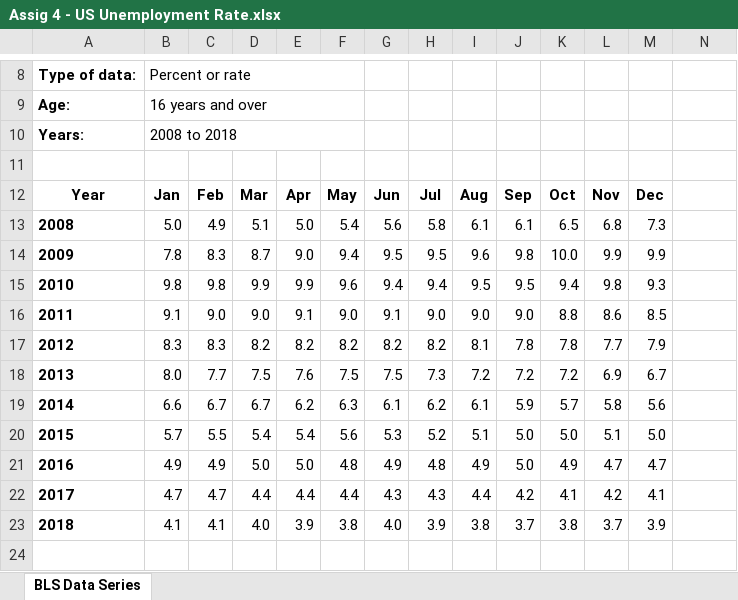
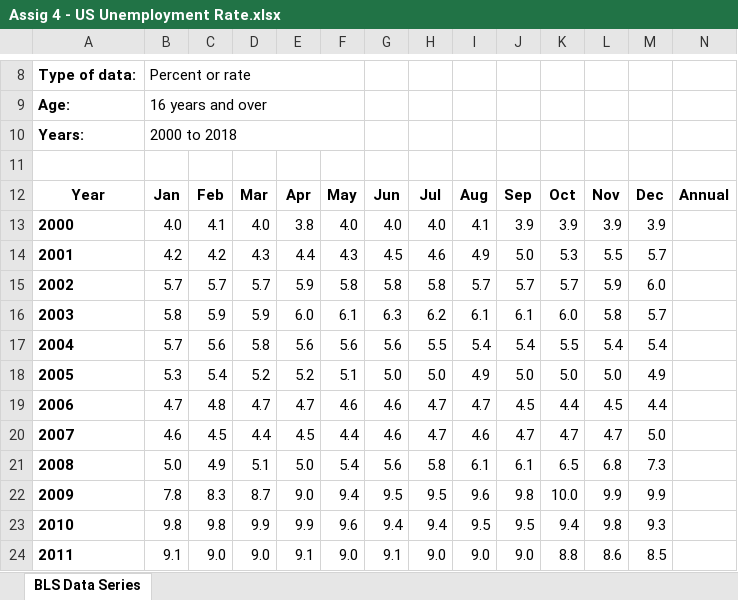
Before and after one commit to marinsarbulescu/jupiter, an Excel workbook: Applied Data Science with Python/C2 - Applied Plotting, Charting & Data Representation in Python/Resources/Assig 4 - US Unemployment Rate.xlsx, sheet BLS Data Series, drawn as a sheet; only a part is shown, gaps mark what is left out; the shorter side is filled out with more unchanged rows; values as stored, in another font and other column widths than the file's, no borders; charts and pictures not drawn; the diff names each change by its address in the sheet, - before the commit and + after, or states it on an @@ line.

```diff
--- a/Applied Data Science with Python/C2 - Applied Plotting, Charting & Data Representation in Python/Resources/Assig 4 - US Unemployment Rate.xlsx (sheet BLS Data Series)
+++ b/Applied Data Science with Python/C2 - Applied Plotting, Charting & Data Representation in Python/Resources/Assig 4 - US Unemployment Rate.xlsx (sheet BLS Data Series)
-B10: 2008 to 2018
+B10: 2000 to 2018
-N12: (empty)
+N12: Annual
+row 13: 2000 | 4.0 | 4.1 | 4.0 | 3.8 | 4.0 | 4.0 | 4.0 | 4.1 | 3.9 | 3.9 | 3.9 | 3.9
+row 14: 2001 | 4.2 | 4.2 | 4.3 | 4.4 | 4.3 | 4.5 | 4.6 | 4.9 | 5.0 | 5.3 | 5.5 | 5.7
+row 15: 2002 | 5.7 | 5.7 | 5.7 | 5.9 | 5.8 | 5.8 | 5.8 | 5.7 | 5.7 | 5.7 | 5.9 | 6.0
+row 16: 2003 | 5.8 | 5.9 | 5.9 | 6.0 | 6.1 | 6.3 | 6.2 | 6.1 | 6.1 | 6.0 | 5.8 | 5.7
+row 17: 2004 | 5.7 | 5.6 | 5.8 | 5.6 | 5.6 | 5.6 | 5.5 | 5.4 | 5.4 | 5.5 | 5.4 | 5.4
+row 18: 2005 | 5.3 | 5.4 | 5.2 | 5.2 | 5.1 | 5.0 | 5.0 | 4.9 | 5.0 | 5.0 | 5.0 | 4.9
+row 19: 2006 | 4.7 | 4.8 | 4.7 | 4.7 | 4.6 | 4.6 | 4.7 | 4.7 | 4.5 | 4.4 | 4.5 | 4.4
+row 20: 2007 | 4.6 | 4.5 | 4.4 | 4.5 | 4.4 | 4.6 | 4.7 | 4.6 | 4.7 | 4.7 | 4.7 | 5.0
```
Also changed, not shown: 10 other files.
